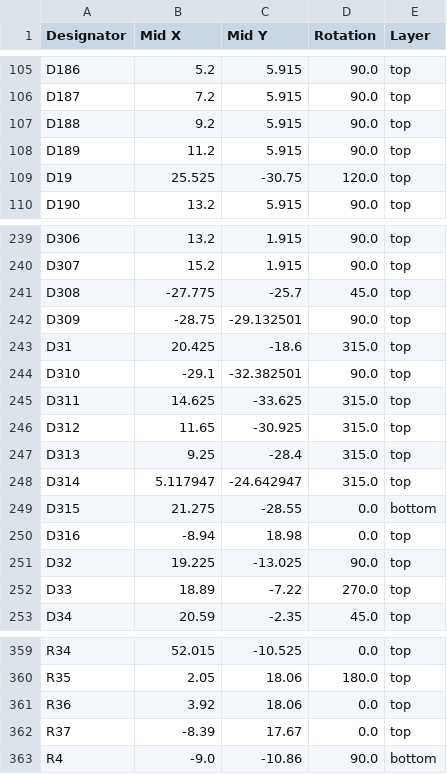
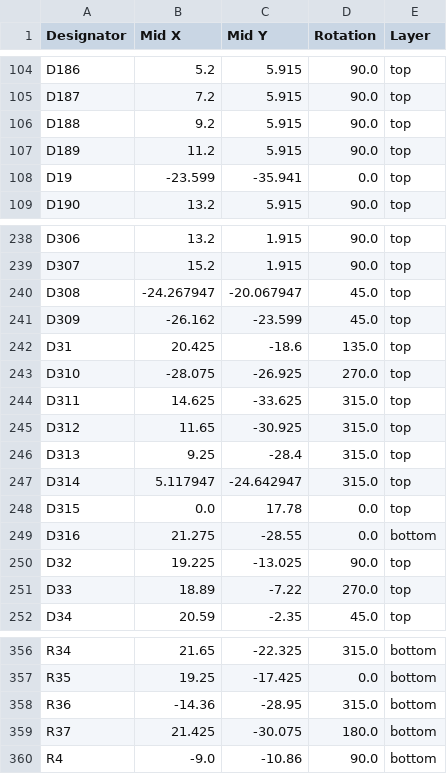
Before and after one commit to badgeteam/hackerhotel2027-hardware, a CSV file: production/positions.csv, drawn as a sheet; only a part is shown, gaps mark what is left out; addresses are those after the commit; the diff covers the shown part only; the diff names each change by its address in the sheet, - before the commit and + after, or states it on an @@ line.

```diff
--- a/production/positions.csv
+++ b/production/positions.csv
-B108 (Mid X): 25.525
+B108 (Mid X): -23.599
-C108 (Mid Y): -30.75
+C108 (Mid Y): -35.941
-D108 (Rotation): 120.0
+D108 (Rotation): 0.0
-B240 (Mid X): -27.775
+B240 (Mid X): -24.267947
-C240 (Mid Y): -25.7
+C240 (Mid Y): -20.067947
-B241 (Mid X): -28.75
+B241 (Mid X): -26.162
-C241 (Mid Y): -29.132501
+C241 (Mid Y): -23.599
-D241 (Rotation): 90.0
+D241 (Rotation): 45.0
-D242 (Rotation): 315.0
+D242 (Rotation): 135.0
-B243 (Mid X): -29.1
+B243 (Mid X): -28.075
-C243 (Mid Y): -32.382501
+C243 (Mid Y): -26.925
-D243 (Rotation): 90.0
+D243 (Rotation): 270.0
-B248 (Mid X): 21.275
+B248 (Mid X): 0.0
-C248 (Mid Y): -28.55
+C248 (Mid Y): 17.78
-E248 (Layer): bottom
+E248 (Layer): top
-B249 (Mid X): -8.94
+B249 (Mid X): 21.275
-C249 (Mid Y): 18.98
+C249 (Mid Y): -28.55
-E249 (Layer): top
+E249 (Layer): bottom
-B356 (Mid X): 52.015
+B356 (Mid X): 21.65
-C356 (Mid Y): -10.525
+C356 (Mid Y): -22.325
-D356 (Rotation): 0.0
+D356 (Rotation): 315.0
-E356:E359 (Layer): top
+E356:E359 (Layer): bottom
-B357 (Mid X): 2.05
+B357 (Mid X): 19.25
-C357 (Mid Y): 18.06
+C357 (Mid Y): -17.425
-D357 (Rotation): 180.0
+D357 (Rotation): 0.0
-B358 (Mid X): 3.92
+B358 (Mid X): -14.36
-C358 (Mid Y): 18.06
+C358 (Mid Y): -28.95
-D358 (Rotation): 0.0
+D358 (Rotation): 315.0
-B359 (Mid X): -8.39
+B359 (Mid X): 21.425
-C359 (Mid Y): 17.67
+C359 (Mid Y): -30.075
-D359 (Rotation): 0.0
+D359 (Rotation): 180.0
```
Also changed, not shown: 1 added row, 4 removed rows and 84 edited cells elsewhere in this file, production/bom.csv, production/designators.csv, 8 other files.
